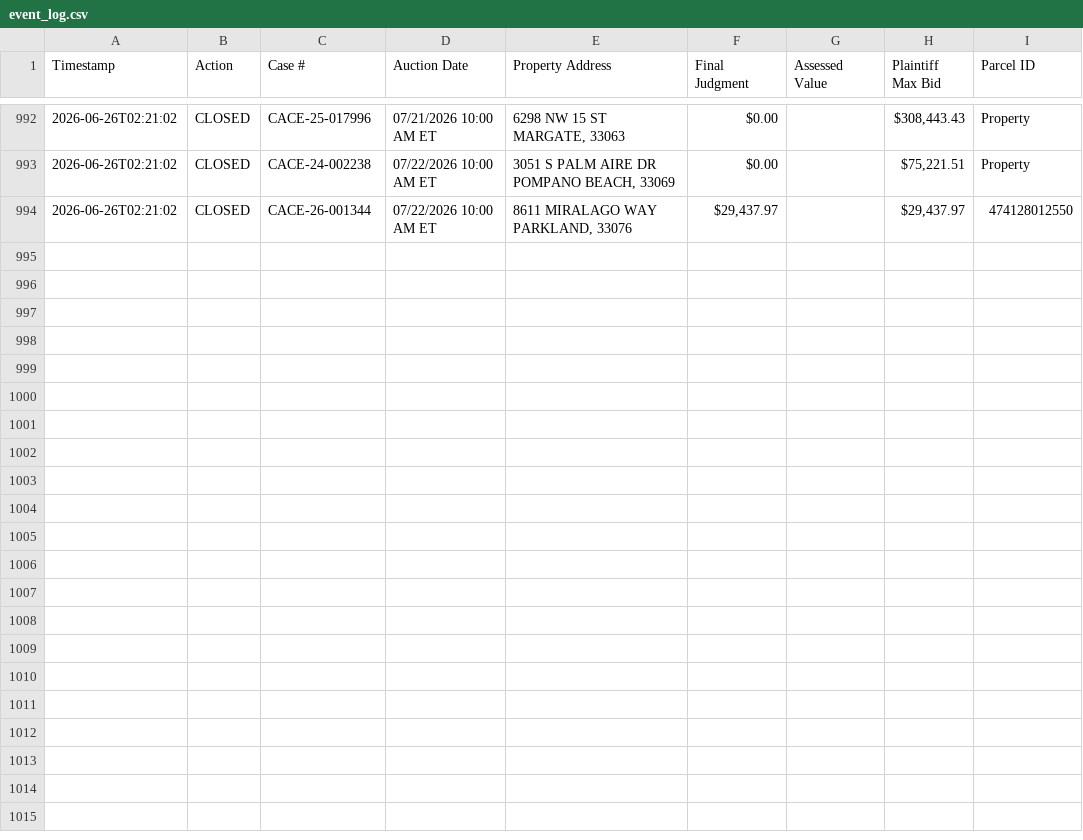
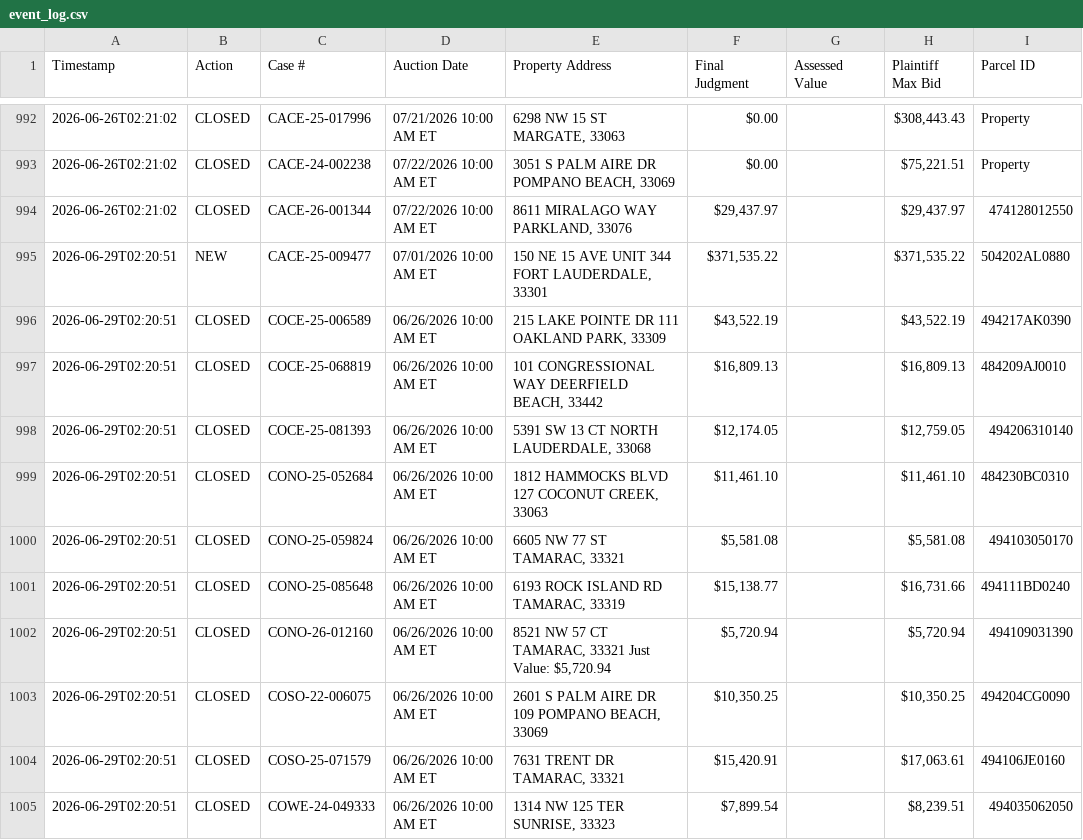
Before and after one commit to figlesias7/realforeclose-broward, a CSV file: data/event_log.csv, drawn as a sheet; only a part is shown, gaps mark what is left out.

```diff
--- a/data/event_log.csv
+++ b/data/event_log.csv
@@ -994 +994,12 @@ Timestamp,Action,Case #,Auction Date,Property Address,Final Judgment,Assessed Va
 2026-06-26T02:21:02,CLOSED,CACE-26-001344,07/22/2026 10:00 AM ET,"8611 MIRALAGO WAY PARKLAND, 33076","$29,437.97",,"$29,437.97",474128012550
+2026-06-29T02:20:51,NEW,CACE-25-009477,07/01/2026 10:00 AM ET,"150 NE 15 AVE UNIT 344 FORT LAUDERDALE, 33301","$371,535.22",,"$371,535.22",504202AL0880
+2026-06-29T02:20:51,CLOSED,COCE-25-006589,06/26/2026 10:00 AM ET,"215 LAKE POINTE DR 111 OAKLAND PARK, 33309","$43,522.19",,"$43,522.19",494217AK0390
+2026-06-29T02:20:51,CLOSED,COCE-25-068819,06/26/2026 10:00 AM ET,"101 CONGRESSIONAL WAY DEERFIELD BEACH, 33442","$16,809.13",,"$16,809.13",484209AJ0010
+2026-06-29T02:20:51,CLOSED,COCE-25-081393,06/26/2026 10:00 AM ET,"5391 SW 13 CT NORTH LAUDERDALE, 33068","$12,174.05",,"$12,759.05",494206310140
+2026-06-29T02:20:51,CLOSED,CONO-25-052684,06/26/2026 10:00 AM ET,"1812 HAMMOCKS BLVD 127 COCONUT CREEK, 33063","$11,461.10",,"$11,461.10",484230BC0310
+2026-06-29T02:20:51,CLOSED,CONO-25-059824,06/26/2026 10:00 AM ET,"6605 NW 77 ST TAMARAC, 33321","$5,581.08",,"$5,581.08",494103050170
+2026-06-29T02:20:51,CLOSED,CONO-25-085648,06/26/2026 10:00 AM ET,"6193 ROCK ISLAND RD TAMARAC, 33319","$15,138.77",,"$16,731.66",494111BD0240
+2026-06-29T02:20:51,CLOSED,CONO-26-012160,06/26/2026 10:00 AM ET,"8521 NW 57 CT TAMARAC, 33321 Just Value: $5,720.94","$5,720.94",,"$5,720.94",494109031390
+2026-06-29T02:20:51,CLOSED,COSO-22-006075,06/26/2026 10:00 AM ET,"2601 S PALM AIRE DR 109 POMPANO BEACH, 33069","$10,350.25",,"$10,350.25",494204CG0090
+2026-06-29T02:20:51,CLOSED,COSO-25-071579,06/26/2026 10:00 AM ET,"7631 TRENT DR TAMARAC, 33321","$15,420.91",,"$17,063.61",494106JE0160
+2026-06-29T02:20:51,CLOSED,COWE-24-049333,06/26/2026 10:00 AM ET,"1314 NW 125 TER SUNRISE, 33323","$7,899.54",,"$8,239.51",494035062050
```
Also changed, not shown: data/all_seen.csv, 3 other files.
